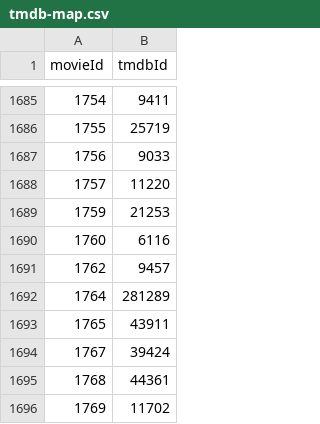
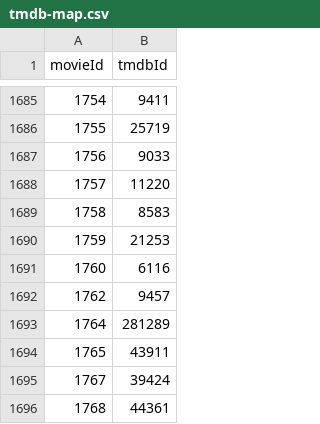
Before and after one commit to abhayselvan/cinema-freak, a CSV file: app/src/main/assets/tmdb-map.csv, drawn as a sheet; only a part is shown, gaps mark what is left out; the shorter side is filled out with more unchanged rows; the diff names each change by its address in the sheet, - before the commit and + after, or states it on an @@ line.

Commit message:
Add mapping for 1758 movie id

```diff
--- a/app/src/main/assets/tmdb-map.csv
+++ b/app/src/main/assets/tmdb-map.csv
+row 1689: 1758 | 8583
```
